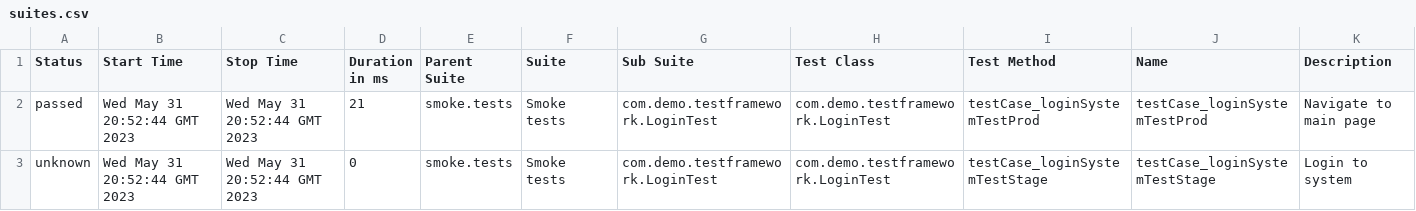
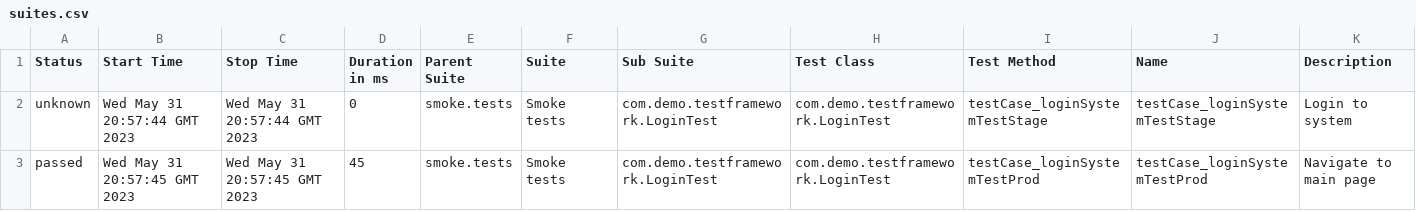
Before and after one commit to Evgeniyli/allure_report, a CSV file: 16/data/suites.csv, drawn as a sheet.

```diff
--- a/16/data/suites.csv
+++ b/16/data/suites.csv
@@ -1,3 +1,3 @@
 "Status","Start Time","Stop Time","Duration in ms","Parent Suite","Suite","Sub Suite","Test Class","Test Method","Name","Description"
-"passed","Wed May 31 20:52:44 GMT 2023","Wed May 31 20:52:44 GMT 2023","21","smoke.tests","Smoke tests","com.demo.testframework.LoginTest","com.demo.testframework.LoginTest","testCase_loginSystemTestProd","testCase_loginSystemTestProd","Navigate to main page"
-"unknown","Wed May 31 20:52:44 GMT 2023","Wed May 31 20:52:44 GMT 2023","0","smoke.tests","Smoke tests","com.demo.testframework.LoginTest","com.demo.testframework.LoginTest","testCase_loginSystemTestStage","testCase_loginSystemTestStage","Login to system"
+"unknown","Wed May 31 20:57:44 GMT 2023","Wed May 31 20:57:44 GMT 2023","0","smoke.tests","Smoke tests","com.demo.testframework.LoginTest","com.demo.testframework.LoginTest","testCase_loginSystemTestStage","testCase_loginSystemTestStage","Login to system"
+"passed","Wed May 31 20:57:45 GMT 2023","Wed May 31 20:57:45 GMT 2023","45","smoke.tests","Smoke tests","com.demo.testframework.LoginTest","com.demo.testframework.LoginTest","testCase_loginSystemTestProd","testCase_loginSystemTestProd","Navigate to main page"
```
Also changed, not shown: 28 other files.
